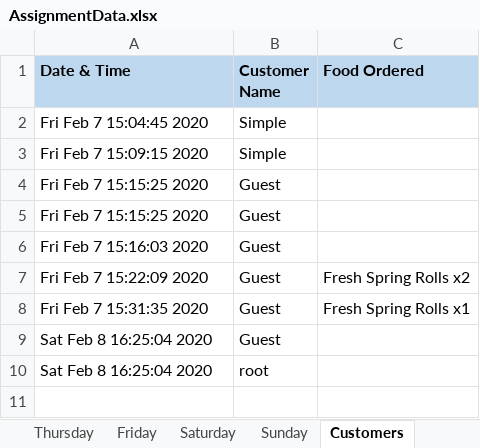
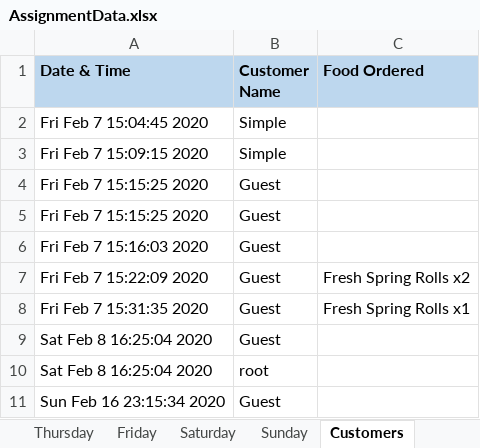
Before and after one commit to ISnackable/Secure-Socket-System, an Excel workbook: AssignmentData.xlsx, sheet Customers, drawn as a sheet; values as stored, in another font and other column widths than the file's, no borders; the diff names each change by its address in the sheet, - before the commit and + after, or states it on an @@ line.

```diff
--- a/AssignmentData.xlsx (sheet Customers)
+++ b/AssignmentData.xlsx (sheet Customers)
+row 11: Sun Feb 16 23:15:34 2020 | Guest
```
Also changed, not shown: 2 other files.
